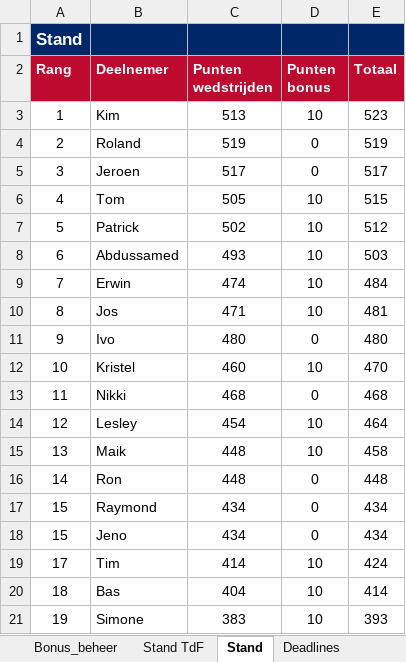
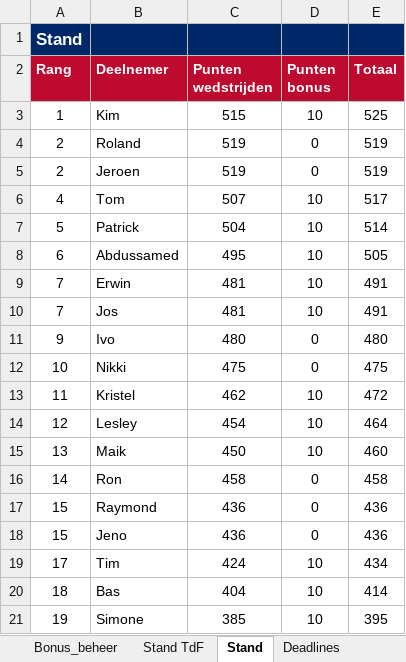
Before and after one commit to tomverbong/BINX-Zuid---WK-Poule-2026, an Excel workbook: WK2026_poule_beheer.xlsx, sheet Stand, drawn as a sheet; only a part is shown; values as stored, in another font and other column widths than the file's, no borders; removed rows and columns are numbered as before the commit, all else as after; the diff covers the shown part only; the diff names each change by its address in the sheet, - before the commit and + after, or states it on an @@ line.

```diff
--- a/WK2026_poule_beheer.xlsx (sheet Stand)
+++ b/WK2026_poule_beheer.xlsx (sheet Stand)
-C3 (Punten wedstrijden): 513
+C3 (Punten wedstrijden): 515
-E3 (Totaal): 523
+E3 (Totaal): 525
-A5 (Rang): 3
+A5 (Rang): 2
-C5 (Punten wedstrijden): 517
+C5 (Punten wedstrijden): 519
-E5 (Totaal): 517
+E5 (Totaal): 519
-C6 (Punten wedstrijden): 505
+C6 (Punten wedstrijden): 507
-E6 (Totaal): 515
+E6 (Totaal): 517
-C7 (Punten wedstrijden): 502
+C7 (Punten wedstrijden): 504
-E7 (Totaal): 512
+E7 (Totaal): 514
-C8 (Punten wedstrijden): 493
+C8 (Punten wedstrijden): 495
-E8 (Totaal): 503
+E8 (Totaal): 505
-C9 (Punten wedstrijden): 474
+C9 (Punten wedstrijden): 481
-E9 (Totaal): 484
+E9 (Totaal): 491
-A10 (Rang): 8
+A10 (Rang): 7
-C10 (Punten wedstrijden): 471
+C10 (Punten wedstrijden): 481
-E10 (Totaal): 481
+E10 (Totaal): 491
-row 12: 10 | Kristel | 460 | 10 | 470
-A12 (Rang): 11
+A12 (Rang): 10
-C12 (Punten wedstrijden): 468
+C12 (Punten wedstrijden): 475
-E12 (Totaal): 468
+E12 (Totaal): 475
+row 13: 11 | Kristel | 462 | 10 | 472
-C15 (Punten wedstrijden): 448
+C15 (Punten wedstrijden): 450
-E15 (Totaal): 458
+E15 (Totaal): 460
-C16 (Punten wedstrijden): 448
+C16 (Punten wedstrijden): 458
-E16 (Totaal): 448
+E16 (Totaal): 458
-C17:C18 (Punten wedstrijden): 434
+C17:C18 (Punten wedstrijden): 436
-E17:E18 (Totaal): 434
+E17:E18 (Totaal): 436
-C19 (Punten wedstrijden): 414
+C19 (Punten wedstrijden): 424
-E19 (Totaal): 424
+E19 (Totaal): 434
-C21 (Punten wedstrijden): 383
+C21 (Punten wedstrijden): 385
-E21 (Totaal): 393
+E21 (Totaal): 395
```
Also changed, not shown: 7 edited cells elsewhere in this sheet, sheet Wedstrijden_beheer, sheet Stand TdF, hidden cells.
